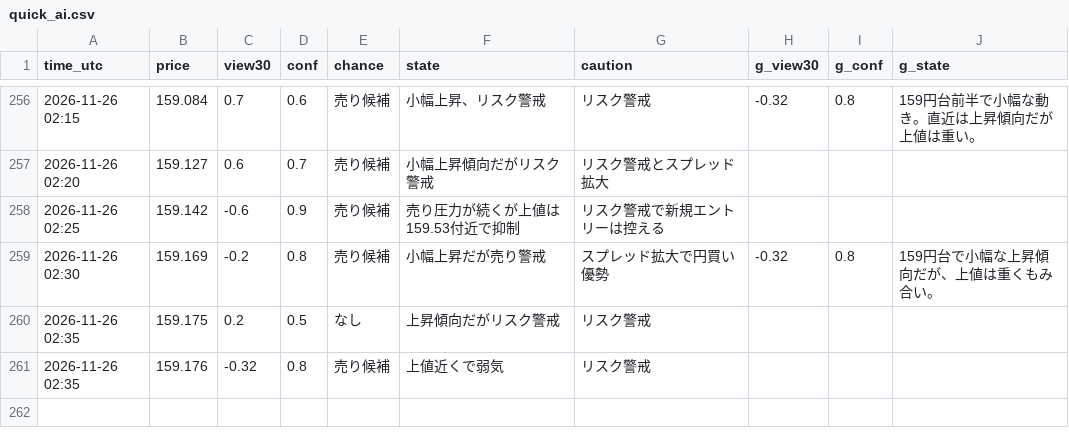
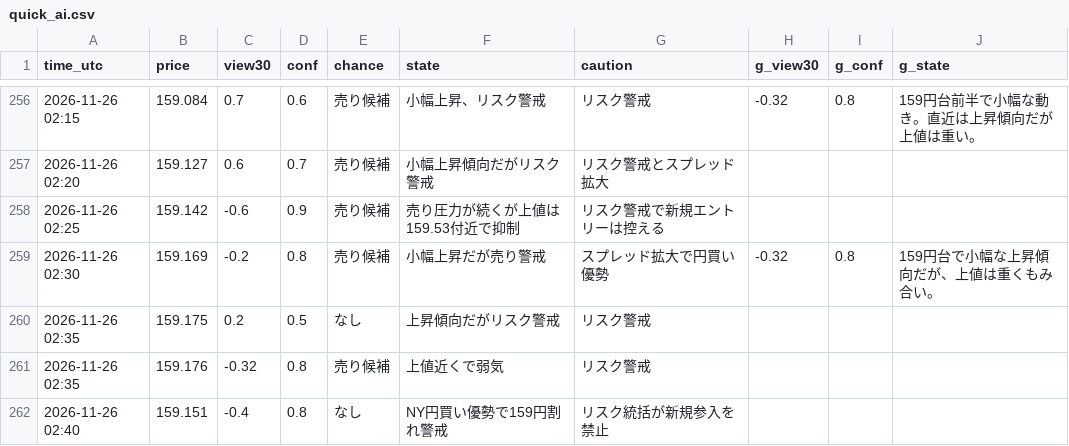
Before and after one commit to ke104-debug/fx-, a CSV file: journal/quick_ai.csv, drawn as a sheet; only a part is shown, gaps mark what is left out.

Commit message:
記録を更新 (5分監視) 2026-11-26T02:41Z

```diff
--- a/journal/quick_ai.csv
+++ b/journal/quick_ai.csv
@@ -261 +261,2 @@ time_utc,price,view30,conf,chance,state,caution,g_view30,g_conf,g_state
 2026-11-26 02:35,159.176,-0.32,0.8,売り候補,上値近くで弱気,リスク警戒,,,
+2026-11-26 02:40,159.151,-0.4,0.8,なし,NY円買い優勢で159円割れ警戒,リスク統括が新規参入を禁止,,,
```
